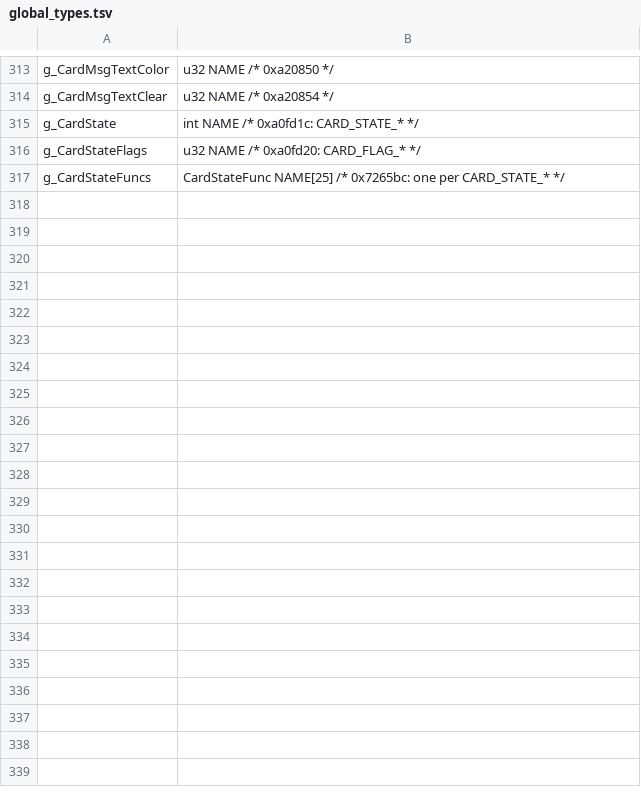
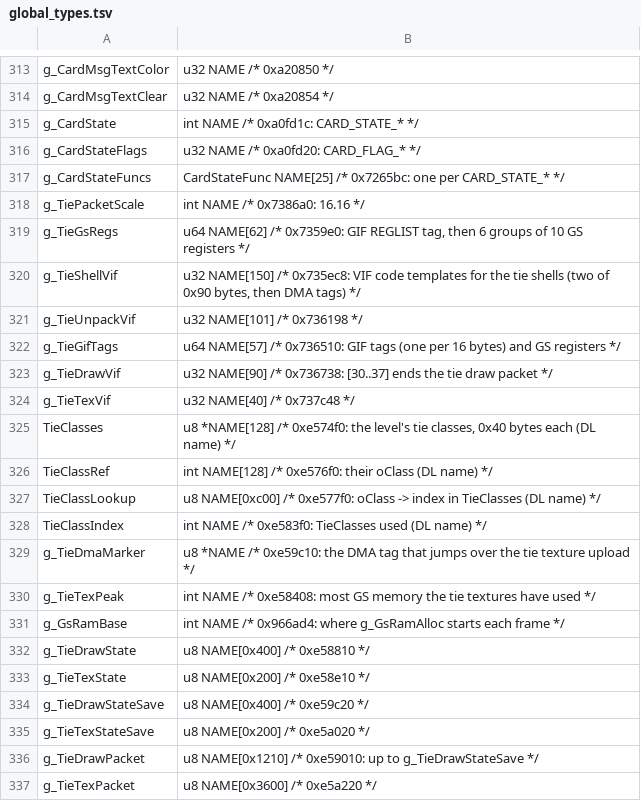
Before and after one commit to Clou67/thedecompfromhell, a TSV file: tools/global_types.tsv, drawn as a sheet; only a part is shown, gaps mark what is left out; the diff names each change by its address in the sheet, - before the commit and + after, or states it on an @@ line.

```diff
--- a/tools/global_types.tsv
+++ b/tools/global_types.tsv
+row 318: g_TiePacketScale | int NAME /* 0x7386a0: 16.16 */
+row 319: g_TieGsRegs | u64 NAME[62] /* 0x7359e0: GIF REGLIST tag, then 6 groups of 10 GS registers */
+row 320: g_TieShellVif | u32 NAME[150] /* 0x735ec8: VIF code templates for the tie shells (two of 0x90 bytes, then DMA tags) */
+row 321: g_TieUnpackVif | u32 NAME[101] /* 0x736198 */
+row 322: g_TieGifTags | u64 NAME[57] /* 0x736510: GIF tags (one per 16 bytes) and GS registers */
+row 323: g_TieDrawVif | u32 NAME[90] /* 0x736738: [30..37] ends the tie draw packet */
+row 324: g_TieTexVif | u32 NAME[40] /* 0x737c48 */
+row 325: TieClasses | u8 *NAME[128] /* 0xe574f0: the level's tie classes, 0x40 bytes each (DL name) */
+row 326: TieClassRef | int NAME[128] /* 0xe576f0: their oClass (DL name) */
+row 327: TieClassLookup | u8 NAME[0xc00] /* 0xe577f0: oClass -> index in TieClasses (DL name) */
+row 328: TieClassIndex | int NAME /* 0xe583f0: TieClasses used (DL name) */
+row 329: g_TieDmaMarker | u8 *NAME /* 0xe59c10: the DMA tag that jumps over the tie texture upload */
+row 330: g_TieTexPeak | int NAME /* 0xe58408: most GS memory the tie textures have used */
+row 331: g_GsRamBase | int NAME /* 0x966ad4: where g_GsRamAlloc starts each frame */
+row 332: g_TieDrawState | u8 NAME[0x400] /* 0xe58810 */
+row 333: g_TieTexState | u8 NAME[0x200] /* 0xe58e10 */
+row 334: g_TieDrawStateSave | u8 NAME[0x400] /* 0xe59c20 */
+row 335: g_TieTexStateSave | u8 NAME[0x200] /* 0xe5a020 */
+row 336: g_TieDrawPacket | u8 NAME[0x1210] /* 0xe59010: up to g_TieDrawStateSave */
+row 337: g_TieTexPacket | u8 NAME[0x3600] /* 0xe5a220 */
```
Also changed, not shown: ERRORS.tsv, tools/prototypes.tsv, 24 other files.
